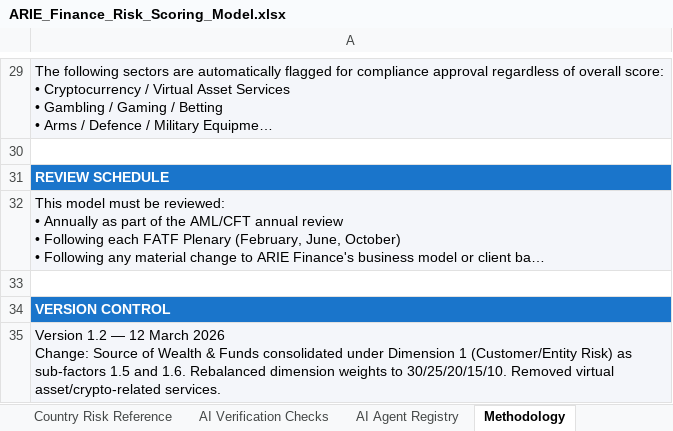
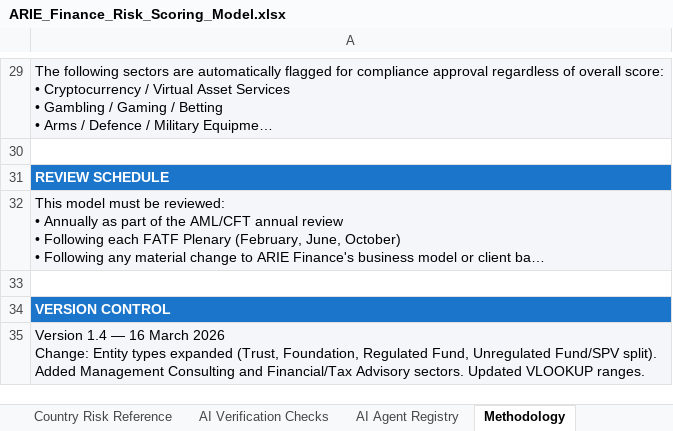
Before and after one commit to onboarda1234/onboarda, an Excel workbook: ARIE_Finance_Risk_Scoring_Model.xlsx, sheet Methodology, drawn as a sheet; only a part is shown, gaps mark what is left out; long unchanged cells end in …; values as stored, in another font and other column widths than the file's, no borders; ↵ is a line break in a cell; the diff names each change by its address in the sheet, - before the commit and + after, or states it on an @@ line.

```diff
--- a/ARIE_Finance_Risk_Scoring_Model.xlsx (sheet Methodology)
+++ b/ARIE_Finance_Risk_Scoring_Model.xlsx (sheet Methodology)
-A35: Version 1.2 — 12 March 2026 ↵ Change: Source of Wealth & Funds consolidated under Dimension 1 (Customer/Entity Risk) as sub-factors 1.5 and 1.6. Rebalanced dimension weights to 30/25/20/15/10. Removed virtual asset/crypto-related services.
+A35: Version 1.4 — 16 March 2026 ↵ Change: Entity types expanded (Trust, Foundation, Regulated Fund, Unregulated Fund/SPV split). Added Management Consulting and Financial/Tax Advisory sectors. Updated VLOOKUP ranges.
```
Also changed, not shown: sheet Score Reference, sheet Risk Scoring Calculator, formulas that keep their value, 47 other files.
